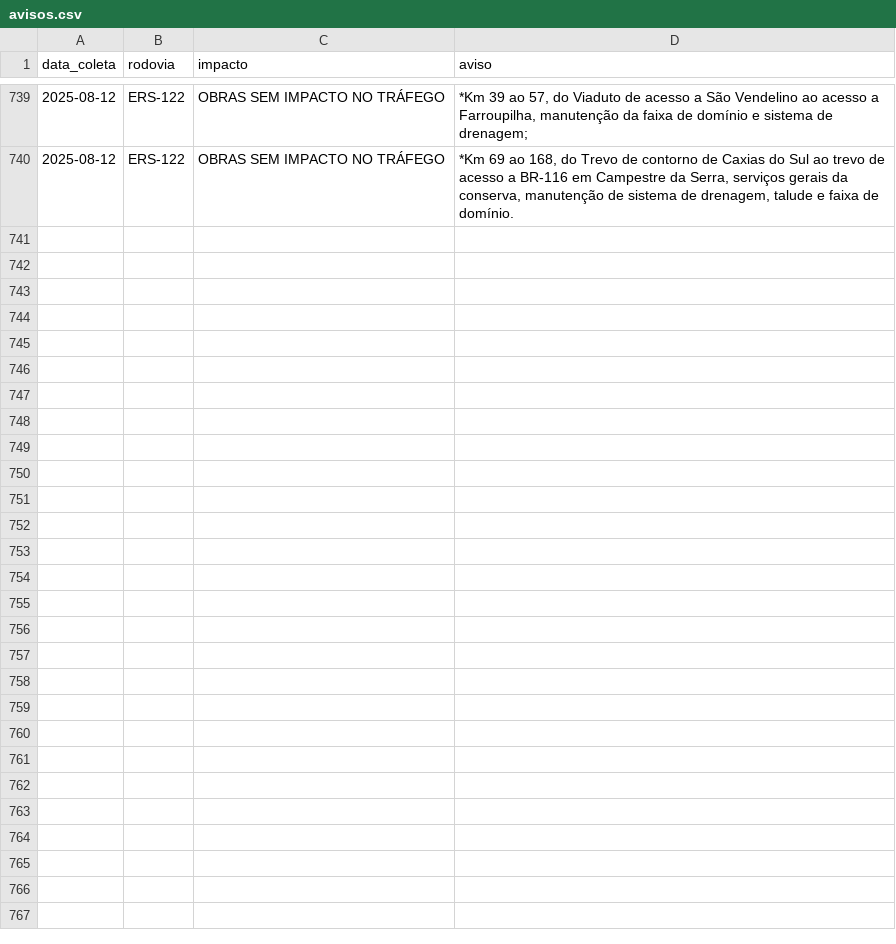
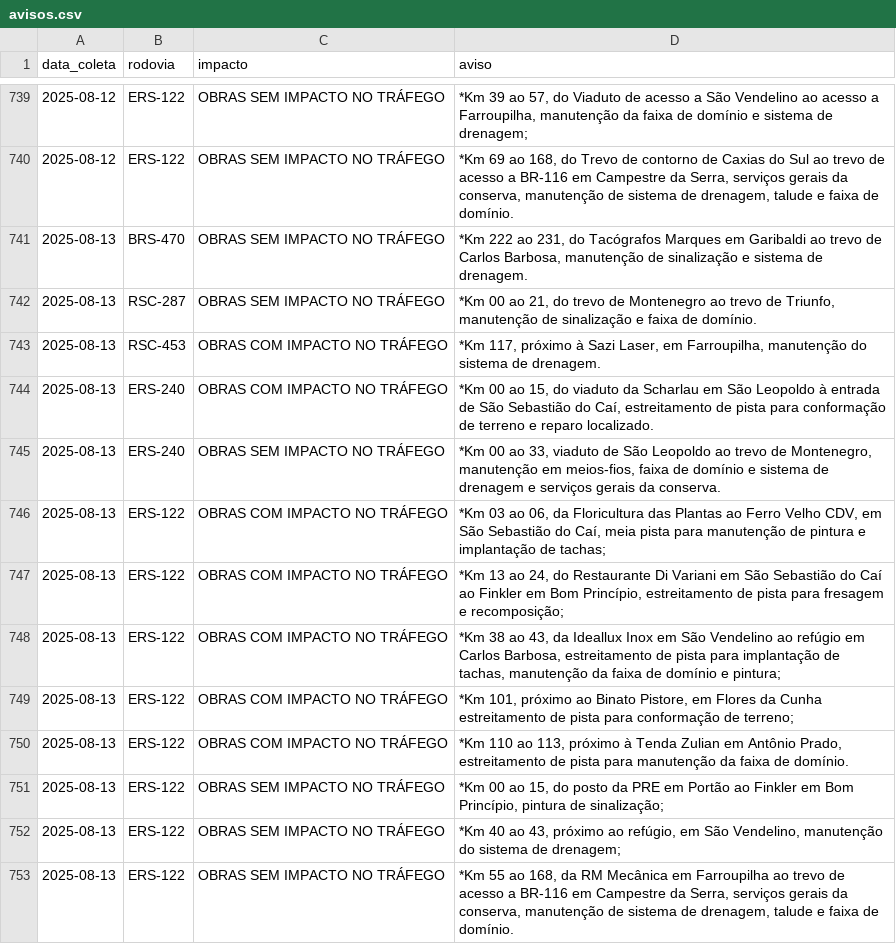
Before and after one commit to gabriel-englert/csg, a CSV file: data/avisos.csv, drawn as a sheet; only a part is shown, gaps mark what is left out.

```diff
--- a/data/avisos.csv
+++ b/data/avisos.csv
@@ -740 +740,14 @@ data_coleta,rodovia,impacto,aviso
 2025-08-12,ERS-122,OBRAS SEM IMPACTO NO TRÁFEGO,"*Km 69 ao 168, do Trevo de contorno de Caxias do Sul ao trevo de acesso a BR-116 em Campestre da Serra, serviços gerais da conserva, manutenção de sistema de drenagem, talude e faixa de domínio."
+2025-08-13,BRS-470,OBRAS SEM IMPACTO NO TRÁFEGO,"*Km 222 ao 231, do Tacógrafos Marques em Garibaldi ao trevo de Carlos Barbosa, manutenção de sinalização e sistema de drenagem."
+2025-08-13,RSC-287,OBRAS SEM IMPACTO NO TRÁFEGO,"*Km 00 ao 21, do trevo de Montenegro ao trevo de Triunfo, manutenção de sinalização e faixa de domínio."
+2025-08-13,RSC-453,OBRAS COM IMPACTO NO TRÁFEGO,"*Km 117, próximo à Sazi Laser, em Farroupilha, manutenção do sistema de drenagem."
+2025-08-13,ERS-240,OBRAS COM IMPACTO NO TRÁFEGO,"*Km 00 ao 15, do viaduto da Scharlau em São Leopoldo à entrada de São Sebastião do Caí, estreitamento de pista para conformação de terreno e reparo localizado."
+2025-08-13,ERS-240,OBRAS SEM IMPACTO NO TRÁFEGO,"*Km 00 ao 33, viaduto de São Leopoldo ao trevo de Montenegro, manutenção em meios-fios, faixa de domínio e sistema de drenagem e serviços gerais da conserva."
+2025-08-13,ERS-122,OBRAS COM IMPACTO NO TRÁFEGO,"*Km 03 ao 06, da Floricultura das Plantas ao Ferro Velho CDV, em São Sebastião do Caí, meia pista para manutenção de pintura e implantação de tachas;"
+2025-08-13,ERS-122,OBRAS COM IMPACTO NO TRÁFEGO,"*Km 13 ao 24, do Restaurante Di Variani em São Sebastião do Caí ao Finkler em Bom Princípio, estreitamento de pista para fresagem e recomposição;"
+2025-08-13,ERS-122,OBRAS COM IMPACTO NO TRÁFEGO,"*Km 38 ao 43, da Ideallux Inox em São Vendelino ao refúgio em Carlos Barbosa, estreitamento de pista para implantação de tachas, manutenção da faixa de domínio e pintura;"
+2025-08-13,ERS-122,OBRAS COM IMPACTO NO TRÁFEGO,"*Km 101, próximo ao Binato Pistore, em Flores da Cunha estreitamento de pista para conformação de terreno;"
+2025-08-13,ERS-122,OBRAS COM IMPACTO NO TRÁFEGO,"*Km 110 ao 113, próximo à Tenda Zulian em Antônio Prado, estreitamento de pista para manutenção da faixa de domínio."
+2025-08-13,ERS-122,OBRAS SEM IMPACTO NO TRÁFEGO,"*Km 00 ao 15, do posto da PRE em Portão ao Finkler em Bom Princípio, pintura de sinalização;"
+2025-08-13,ERS-122,OBRAS SEM IMPACTO NO TRÁFEGO,"*Km 40 ao 43, próximo ao refúgio, em São Vendelino, manutenção do sistema de drenagem;"
+2025-08-13,ERS-122,OBRAS SEM IMPACTO NO TRÁFEGO,"*Km 55 ao 168, da RM Mecânica em Farroupilha ao trevo de acesso a BR-116 em Campestre da Serra, serviços gerais da conserva, manutenção de sistema de drenagem, talude e faixa de domínio."
```
